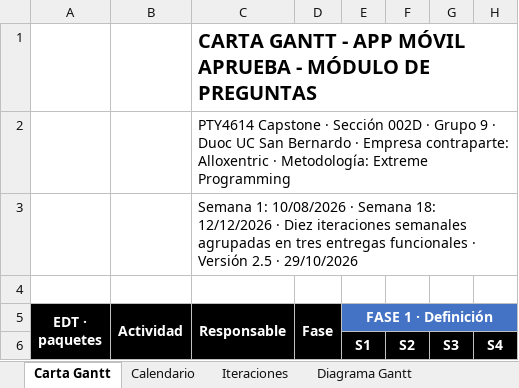
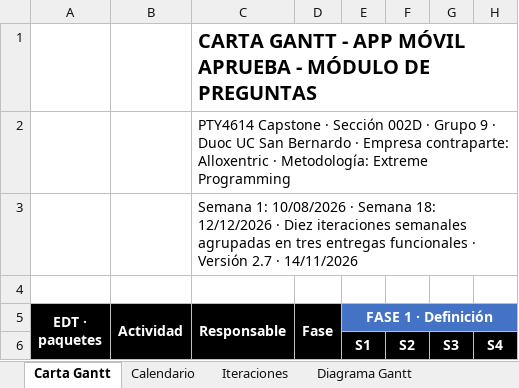
Before and after one commit to Jere4k1080/G9_seb.acevedoa_mart.espinozam_je.fernandezm, an Excel workbook: Fase 2/Evidencias Proyecto/Evidencias de documentación/Carta_Gantt_seb.acevedoa_mart.espinozam_je.fernandezm_Aprueba_ModuloPreguntas.xlsx, sheet Carta Gantt, drawn as a sheet; only a part is shown; values as stored, in another font and other column widths than the file's, no borders; charts and pictures not drawn; the diff names each change by its address in the sheet, - before the commit and + after, or states it on an @@ line.

```diff
--- a/Fase 2/Evidencias Proyecto/Evidencias de documentación/Carta_Gantt_seb.acevedoa_mart.espinozam_je.fernandezm_Aprueba_ModuloPreguntas.xlsx (sheet Carta Gantt)
+++ b/Fase 2/Evidencias Proyecto/Evidencias de documentación/Carta_Gantt_seb.acevedoa_mart.espinozam_je.fernandezm_Aprueba_ModuloPreguntas.xlsx (sheet Carta Gantt)
-C3 (Responsable): …· Versión 2.5 · 29/10/2026
+C3 (Responsable): …· Versión 2.7 · 14/11/2026
```
Also changed, not shown: sheet Control de versiones, sheet Iteraciones, sheet Calendario, charts or pictures, Fase 2/Evidencias Proyecto/Evidencias de documentación/EDT_WBS_seb.acevedoa_mart.espinozam_je.fernandezm_Aprueba_ModuloPreguntas.xlsx, Fase 2/Evidencias Proyecto/Evidencias de documentación/Plan_de_Entregas_y_Planes_de_Iteracion_seb.acevedoa_mart.espinozam_je.fernandezm_Aprueba_ModuloPreguntas.xlsx, 14 other files.
